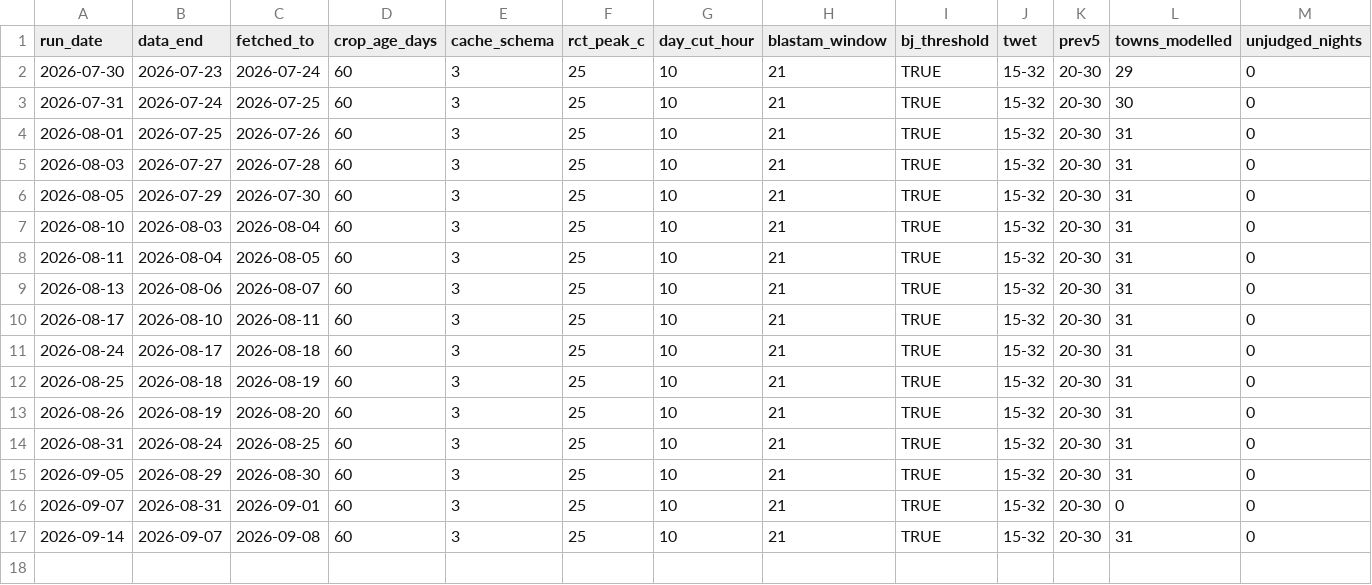
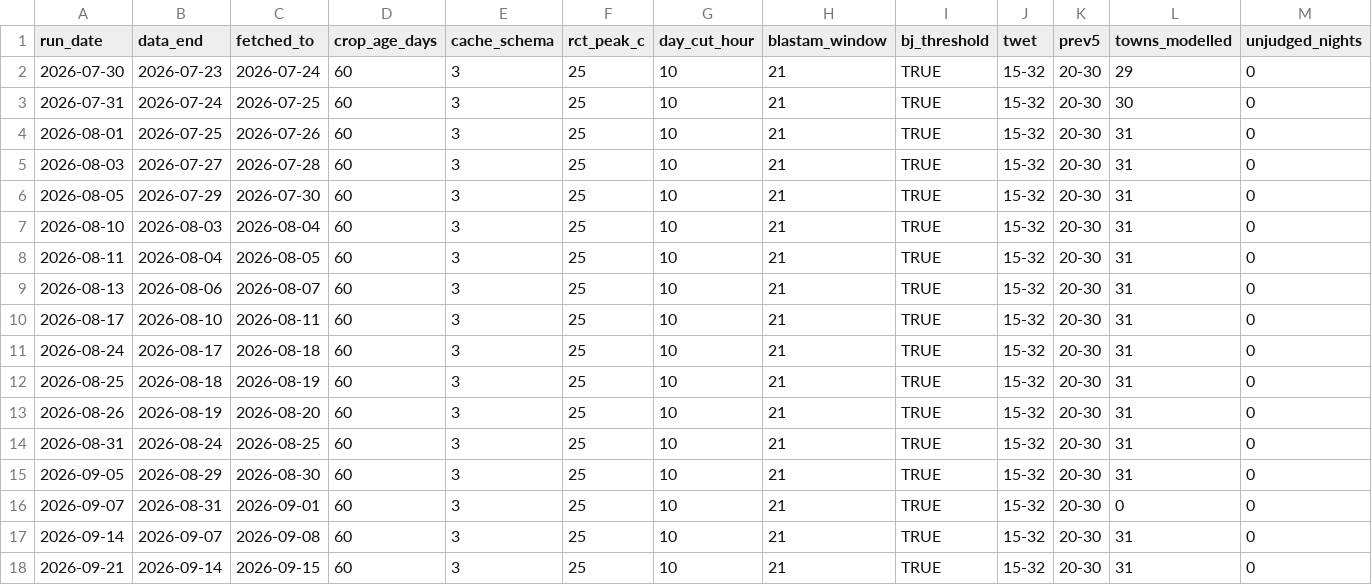
Before and after one commit to ben-ovenden/leaf-blast-epirice, a CSV file: blast_outputs/run_log.csv, drawn as a sheet; only a part is shown; rows hold the shown columns only; the diff names each change by its address in the sheet, - before the commit and + after, or states it on an @@ line.

```diff
--- a/blast_outputs/run_log.csv
+++ b/blast_outputs/run_log.csv
+row 18: 2026-09-21 | 2026-09-14 | 2026-09-15 | 60 | 3 | 25 | 10 | 21 | TRUE | 15-32 | 20-30 | 31 | 0
```
Also changed, not shown: blast_outputs/blastam_trends.csv, blast_outputs/town_trends.csv, 4 other files.
